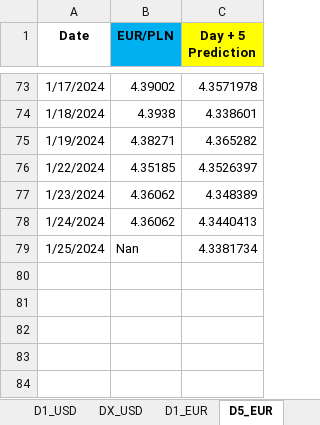
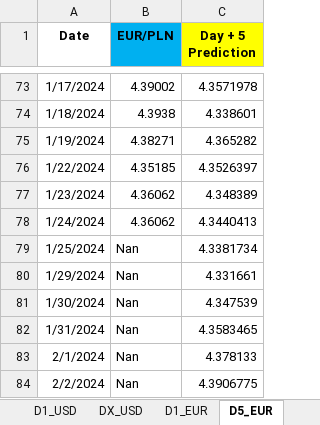
Before and after one commit to Rohit02709/comm10, an Excel workbook: LSTM_mv.xlsx, sheet D5_EUR, drawn as a sheet; only a part is shown, gaps mark what is left out; values as stored, in another font and other column widths than the file's, no borders; the diff names each change by its address in the sheet, - before the commit and + after, or states it on an @@ line.

Commit message:
Add files via upload

```diff
--- a/LSTM_mv.xlsx (sheet D5_EUR)
+++ b/LSTM_mv.xlsx (sheet D5_EUR)
+row 80: 1/29/2024 | Nan | 4.331661
+row 81: 1/30/2024 | Nan | 4.347539
+row 82: 1/31/2024 | Nan | 4.3583465
+row 83: 2/1/2024 | Nan | 4.378133
+row 84: 2/2/2024 | Nan | 4.3906775
```
